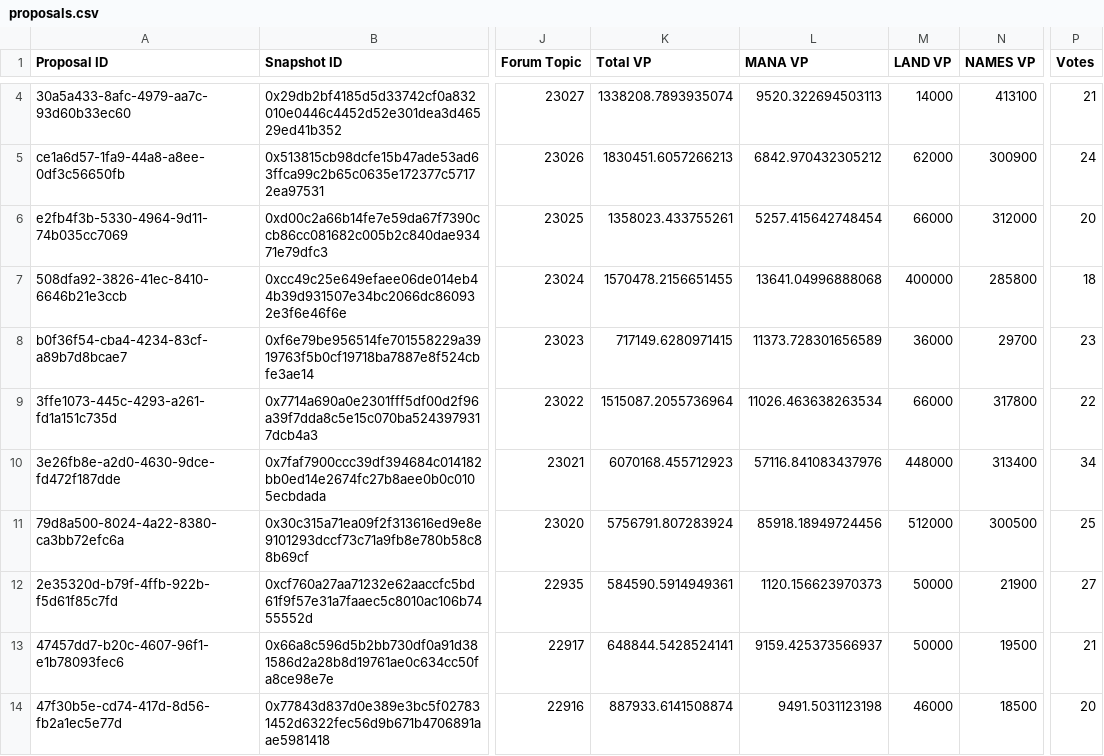
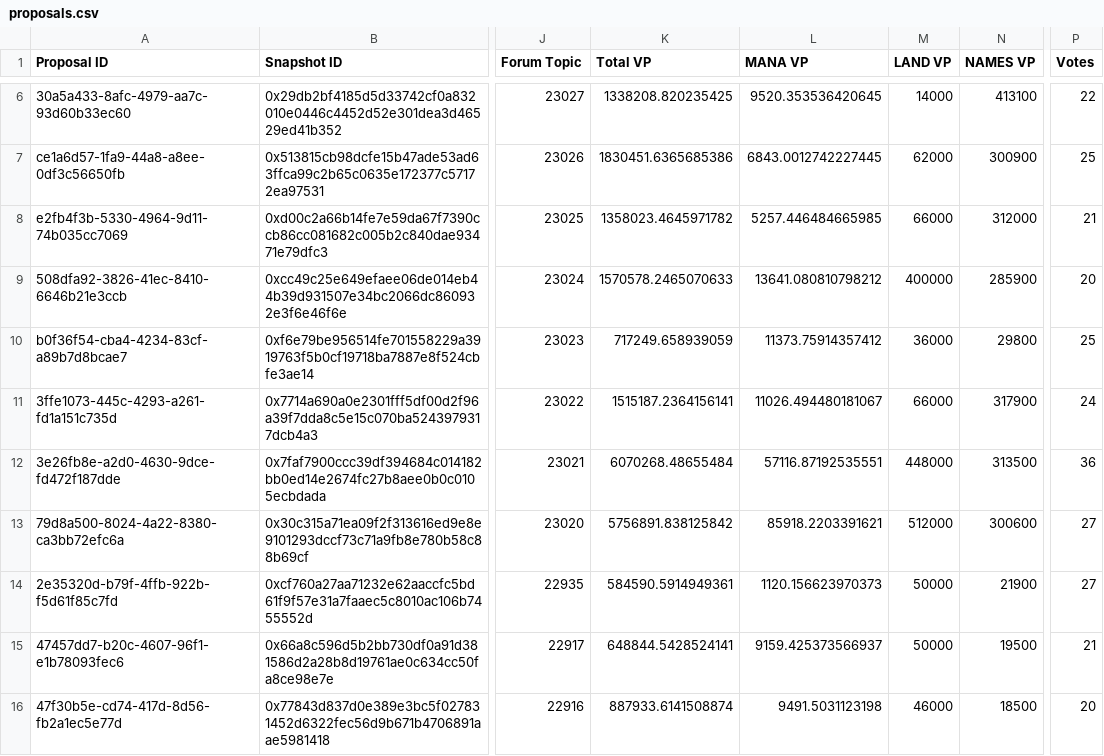
Before and after one commit to Decentraland-DAO/transparency, a CSV file: proposals.csv, drawn as a sheet; only a part is shown, gaps mark what is left out; addresses are those after the commit; the diff covers the shown part only; the diff names each change by its address in the sheet, - before the commit and + after, or states it on an @@ line.

```diff
--- a/proposals.csv
+++ b/proposals.csv
-K6 (Total VP): 1338208.7893935074
+K6 (Total VP): 1338208.820235425
-L6 (MANA VP): 9520.322694503113
+L6 (MANA VP): 9520.353536420645
-P6 (Votes): 21
+P6 (Votes): 22
-K7 (Total VP): 1830451.6057266213
+K7 (Total VP): 1830451.6365685386
-L7 (MANA VP): 6842.970432305212
+L7 (MANA VP): 6843.0012742227445
-P7 (Votes): 24
+P7 (Votes): 25
-K8 (Total VP): 1358023.433755261
+K8 (Total VP): 1358023.4645971782
-L8 (MANA VP): 5257.415642748454
+L8 (MANA VP): 5257.446484665985
-P8 (Votes): 20
+P8 (Votes): 21
-K9 (Total VP): 1570478.2156651455
+K9 (Total VP): 1570578.2465070633
-L9 (MANA VP): 13641.04996888068
+L9 (MANA VP): 13641.080810798212
-N9 (NAMES VP): 285800
+N9 (NAMES VP): 285900
-P9 (Votes): 18
+P9 (Votes): 20
-K10 (Total VP): 717149.6280971415
+K10 (Total VP): 717249.658939059
-L10 (MANA VP): 11373.728301656589
+L10 (MANA VP): 11373.75914357412
-N10 (NAMES VP): 29700
+N10 (NAMES VP): 29800
-P10 (Votes): 23
+P10 (Votes): 25
-K11 (Total VP): 1515087.2055736964
+K11 (Total VP): 1515187.2364156141
-L11 (MANA VP): 11026.463638263534
+L11 (MANA VP): 11026.494480181067
-N11 (NAMES VP): 317800
+N11 (NAMES VP): 317900
-P11 (Votes): 22
+P11 (Votes): 24
-K12 (Total VP): 6070168.455712923
+K12 (Total VP): 6070268.48655484
-L12 (MANA VP): 57116.841083437976
+L12 (MANA VP): 57116.87192535551
-N12 (NAMES VP): 313400
+N12 (NAMES VP): 313500
-P12 (Votes): 34
+P12 (Votes): 36
-K13 (Total VP): 5756791.807283924
+K13 (Total VP): 5756891.838125842
-L13 (MANA VP): 85918.18949724456
+L13 (MANA VP): 85918.2203391621
-N13 (NAMES VP): 300500
+N13 (NAMES VP): 300600
-P13 (Votes): 25
+P13 (Votes): 27
```
Also changed, not shown: 2 added rows and 10 edited cells elsewhere in this file, 2 other files.
